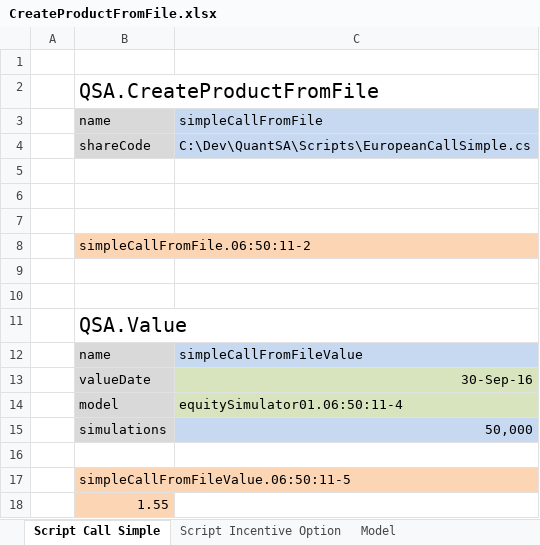
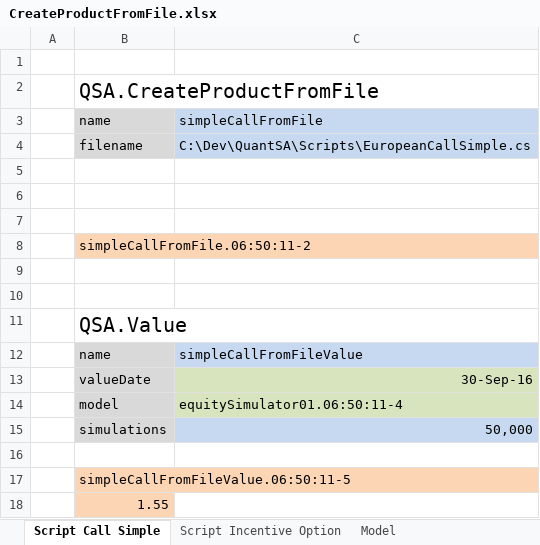
Before and after one commit to JamesLTaylor/QuantSA, an Excel workbook: ExcelExamples/CreateProductFromFile.xlsx, sheet Script Call Simple, drawn as a sheet; values as stored, in another font and other column widths than the file's, no borders; the diff names each change by its address in the sheet, - before the commit and + after, or states it on an @@ line.

```diff
--- a/ExcelExamples/CreateProductFromFile.xlsx (sheet Script Call Simple)
+++ b/ExcelExamples/CreateProductFromFile.xlsx (sheet Script Call Simple)
-B4: shareCode
+B4: filename
```
Also changed, not shown: sheet Script Incentive Option, 15 other files.
